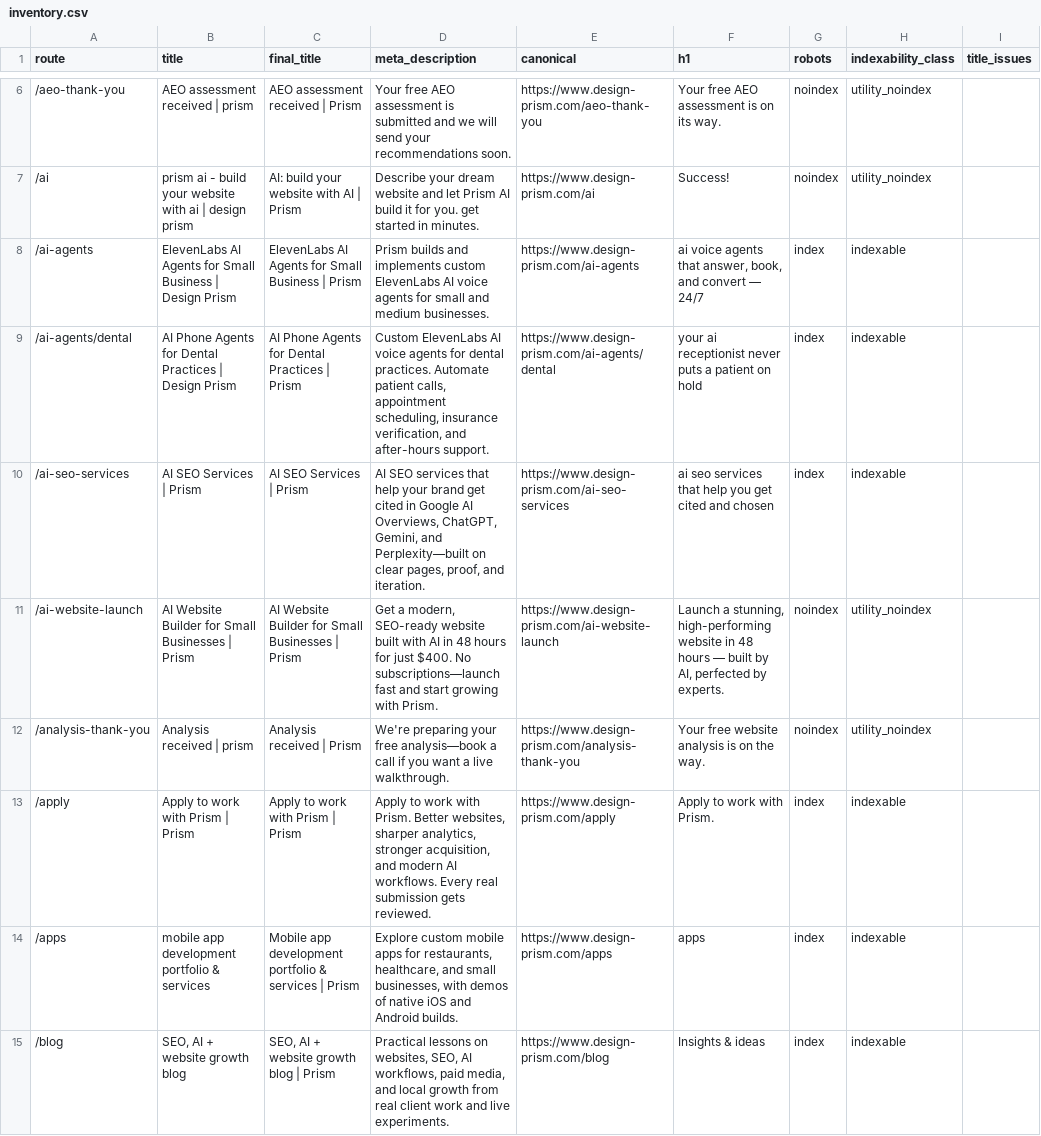
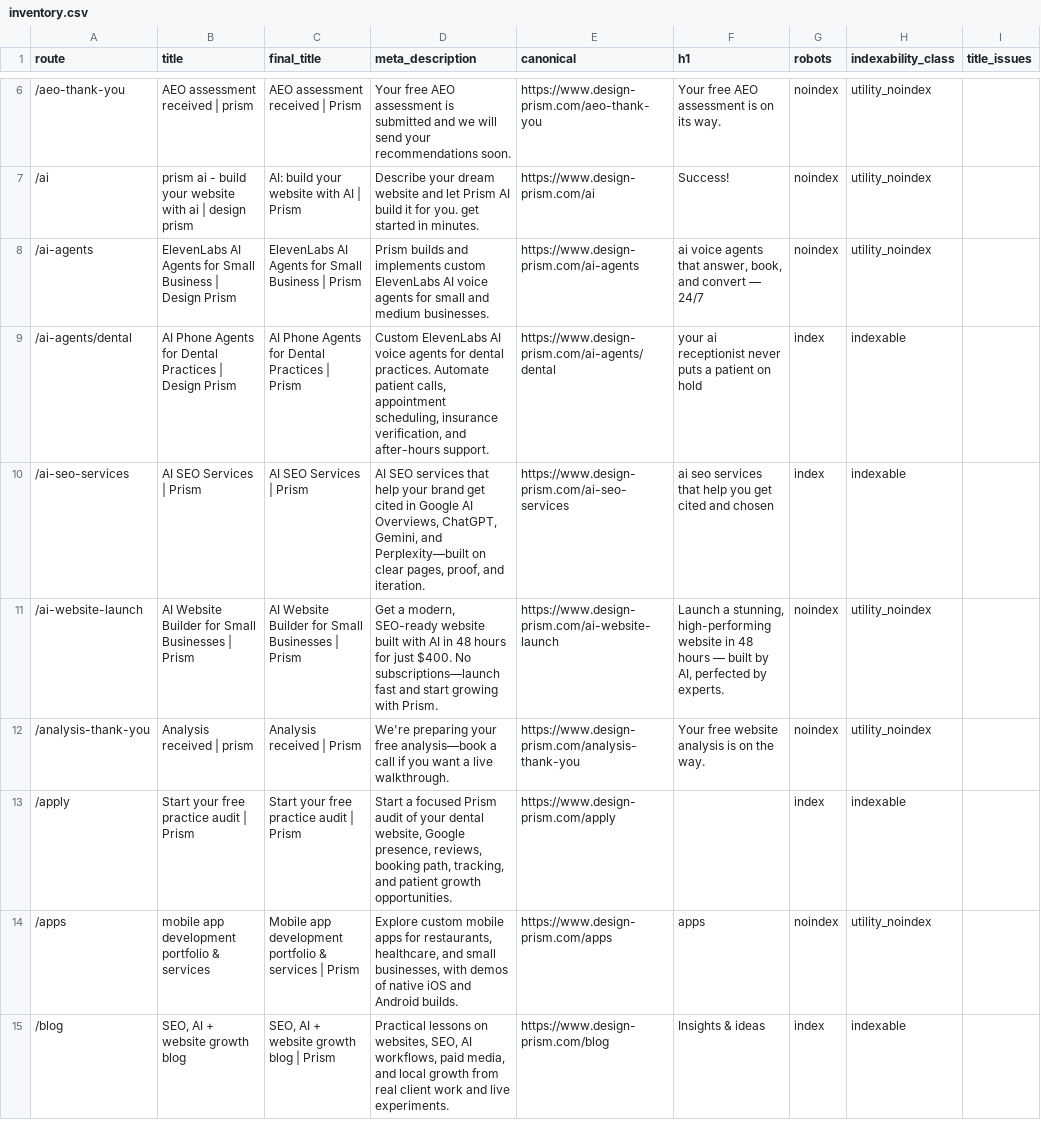
Before and after one commit to enzo-prism/prism-website, a CSV file: seo/inventory.csv, drawn as a sheet; only a part is shown, gaps mark what is left out; the diff covers the shown part only; the diff names each change by its address in the sheet, - before the commit and + after, or states it on an @@ line.

Commit message:
Focus search surface on dental growth

```diff
--- a/seo/inventory.csv
+++ b/seo/inventory.csv
-G8 (robots): index
+G8 (robots): noindex
-H8 (indexability_class): indexable
+H8 (indexability_class): utility_noindex
-B13 (title): Apply to work with Prism | Prism
+B13 (title): Start your free practice audit | Prism
-C13 (final_title): Apply to work with Prism | Prism
+C13 (final_title): Start your free practice audit | Prism
-D13 (meta_description): Apply to work with Prism. Better websites, sharper analytics, stronger acquisition, and modern AI workflows. Every real submission gets reviewed.
+D13 (meta_description): Start a focused Prism audit of your dental website, Google presence, reviews, booking path, tracking, and patient growth opportunities.
-F13 (h1): Apply to work with Prism.
+F13 (h1): (empty)
-G14 (robots): index
+G14 (robots): noindex
-H14 (indexability_class): indexable
+H14 (indexability_class): utility_noindex
```
Also changed, not shown: 1 added row and 168 edited cells elsewhere in this file, 20 other files.
